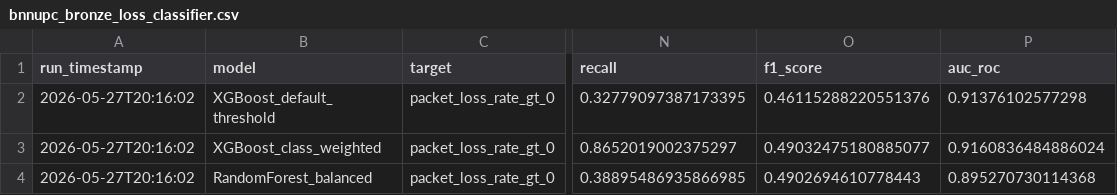
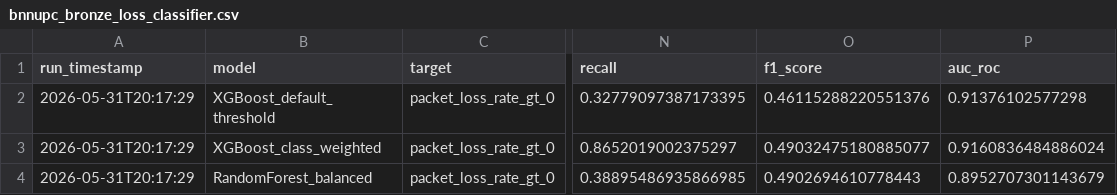
Before and after one commit to rishivshitlani/sdwan-qos-prediction, a CSV file: reports/model_results/bnnupc_bronze_loss_classifier.csv, drawn as a sheet; only a part is shown, gaps mark what is left out; the diff names each change by its address in the sheet, - before the commit and + after, or states it on an @@ line.

```diff
--- a/reports/model_results/bnnupc_bronze_loss_classifier.csv
+++ b/reports/model_results/bnnupc_bronze_loss_classifier.csv
-A2:A4 (run_timestamp): 2026-05-27T20:16:02
+A2:A4 (run_timestamp): 2026-05-31T20:17:29
-P4 (auc_roc): 0.895270730114368
+P4 (auc_roc): 0.8952707301143679
```
Also changed, not shown: reports/model_results/bnnupc_qos_slice_evaluation.csv, reports/model_results/bnnupc_sla_violation_precision.csv, 13 other files.
